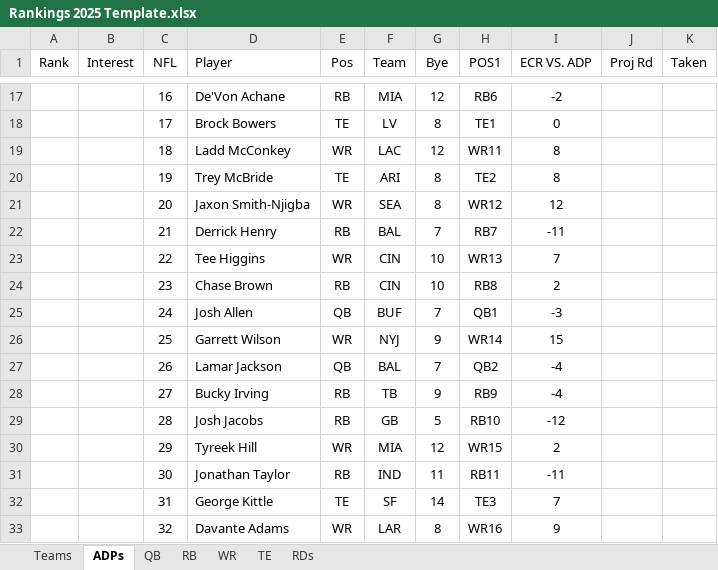
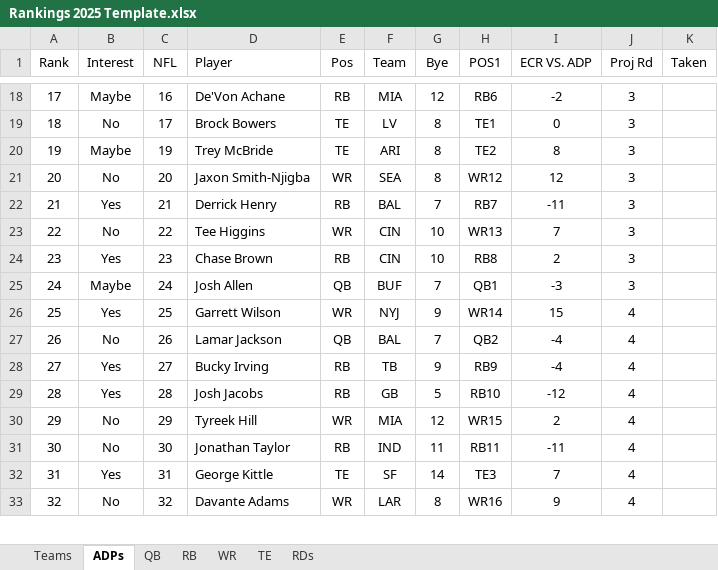
Before and after one commit to kevinmiguel97/Fantasy-Football-, an Excel workbook: Season 2025/Rankings 2025 Template.xlsx, sheet ADPs, drawn as a sheet; only a part is shown, gaps mark what is left out; values as stored, in another font and other column widths than the file's, no borders; conditional formats not drawn; removed rows and columns are numbered as before the commit, all else as after; the diff covers the shown part only; the diff names each change by its address in the sheet, - before the commit and + after, or states it on an @@ line.

```diff
--- a/Season 2025/Rankings 2025 Template.xlsx (sheet ADPs)
+++ b/Season 2025/Rankings 2025 Template.xlsx (sheet ADPs)
-A18 (Rank): (empty)
+A18 (Rank): 17
-B18 (Interest): (empty)
+B18 (Interest): Maybe
-J18:J19 (Proj Rd): (empty)
+J18:J19 (Proj Rd): 3
-A19 (Rank): (empty)
+A19 (Rank): 18
-B19 (Interest): (empty)
+B19 (Interest): No
-row 19:  |  | 18 | Ladd McConkey | WR | LAC | 12 | WR11 | 8
-A20 (Rank): (empty)
+A20 (Rank): 19
-B20 (Interest): (empty)
+B20 (Interest): Maybe
-J20:J25 (Proj Rd): (empty)
+J20:J25 (Proj Rd): 3
-A21 (Rank): (empty)
+A21 (Rank): 20
-B21 (Interest): (empty)
+B21 (Interest): No
-A22 (Rank): (empty)
+A22 (Rank): 21
-B22 (Interest): (empty)
+B22 (Interest): Yes
-A23 (Rank): (empty)
+A23 (Rank): 22
-B23 (Interest): (empty)
+B23 (Interest): No
-A24 (Rank): (empty)
+A24 (Rank): 23
-B24 (Interest): (empty)
+B24 (Interest): Yes
-A25 (Rank): (empty)
+A25 (Rank): 24
-B25 (Interest): (empty)
+B25 (Interest): Maybe
-A26 (Rank): (empty)
+A26 (Rank): 25
-B26 (Interest): (empty)
+B26 (Interest): Yes
-J26:J33 (Proj Rd): (empty)
+J26:J33 (Proj Rd): 4
-A27 (Rank): (empty)
+A27 (Rank): 26
-B27 (Interest): (empty)
+B27 (Interest): No
-A28 (Rank): (empty)
+A28 (Rank): 27
-B28:B29 (Interest): (empty)
+B28:B29 (Interest): Yes
-A29 (Rank): (empty)
+A29 (Rank): 28
-A30 (Rank): (empty)
+A30 (Rank): 29
-B30:B31 (Interest): (empty)
+B30:B31 (Interest): No
-A31 (Rank): (empty)
+A31 (Rank): 30
-A32 (Rank): (empty)
+A32 (Rank): 31
-B32 (Interest): (empty)
+B32 (Interest): Yes
-A33 (Rank): (empty)
+A33 (Rank): 32
-B33 (Interest): (empty)
+B33 (Interest): No
```
Also changed, not shown: 6 added rows, 5 removed rows and 1493 edited cells elsewhere in this sheet, 1 other file.
